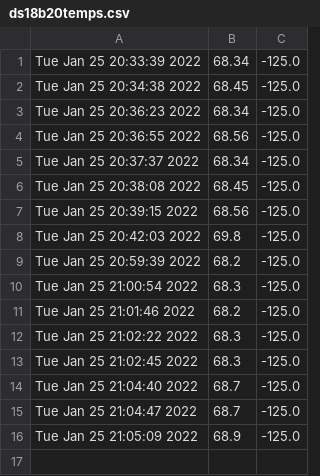
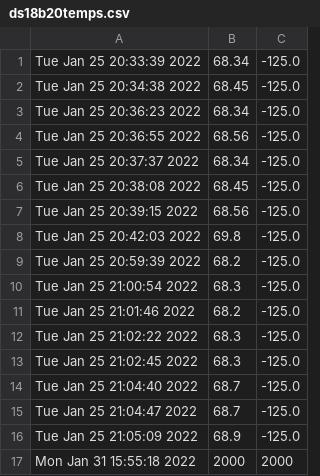
Before and after one commit to Zenn851/BrewHouseNew, a CSV file: ds18b20temps.csv, drawn as a sheet; the diff names each change by its address in the sheet, - before the commit and + after, or states it on an @@ line.

```diff
--- a/ds18b20temps.csv
+++ b/ds18b20temps.csv
+row 17: Mon Jan 31 15:55:18 2022 | 2000 | 2000
```
Also changed, not shown: 4 other files.
